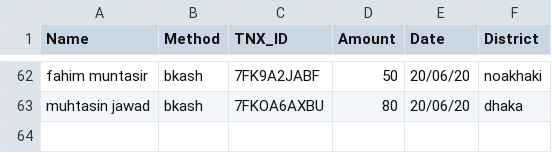
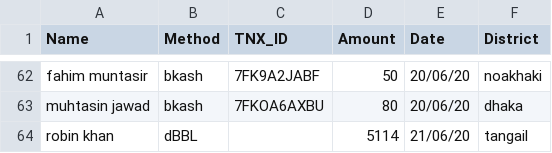
Before and after one commit to epsilonot/covid19_donation, a CSV file: d.csv, drawn as a sheet; only a part is shown, gaps mark what is left out.

Commit message:
Name added

```diff
--- a/d.csv
+++ b/d.csv
@@ -63 +63,2 @@ fahim muntasir, bkash, 7FK9A2JABF, 50, 20/06/20, noakhaki
 muhtasin jawad, bkash, 7FKOA6AXBU, 80, 20/06/20, dhaka
+robin khan, dBBL, , 5114, 21/06/20, tangail
```
